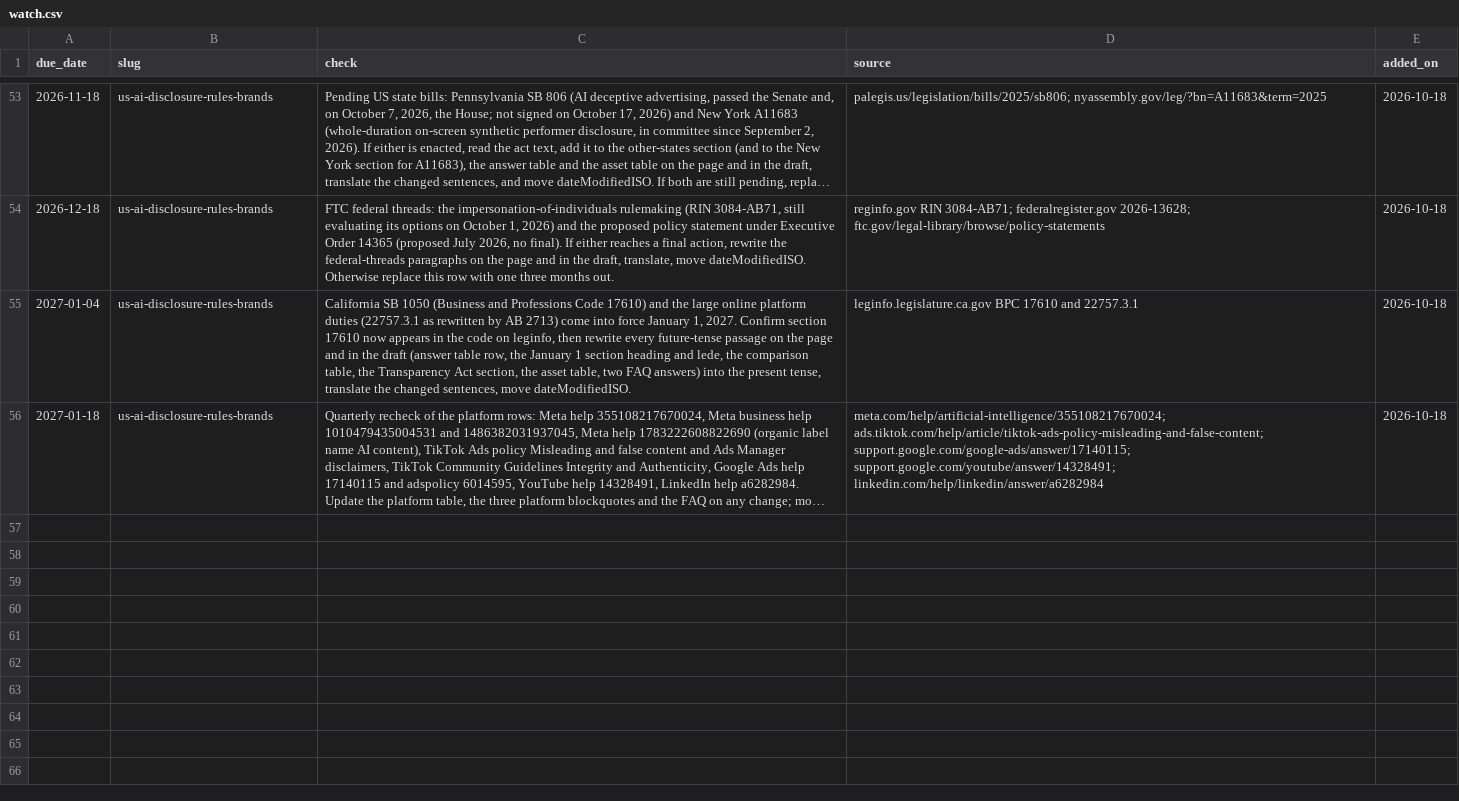
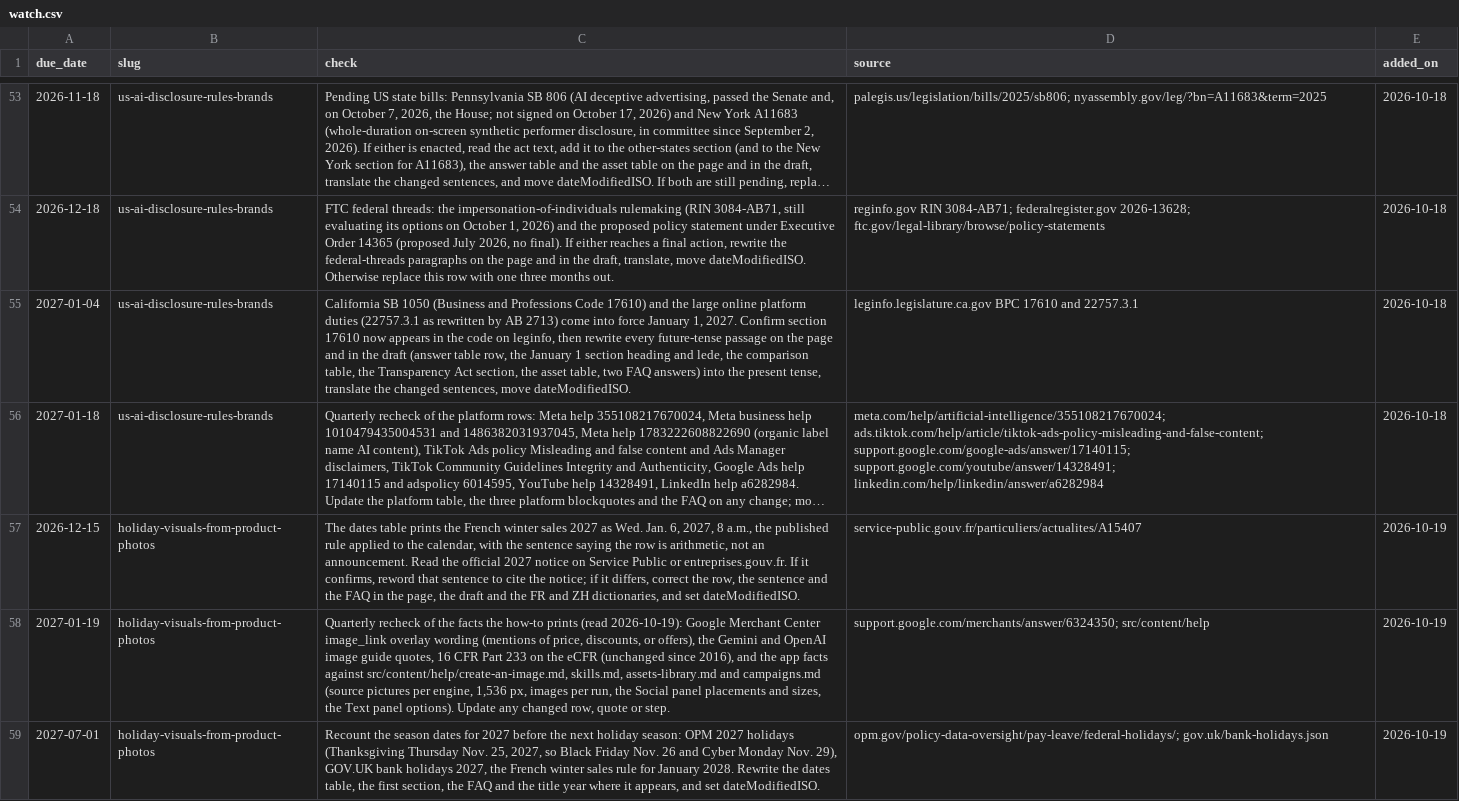
Before and after one commit to Lyric71/hubstudio, a CSV file: editorial/watch.csv, drawn as a sheet; only a part is shown, gaps mark what is left out; long unchanged cells end in …; the diff names each change by its address in the sheet, - before the commit and + after, or states it on an @@ line.

```diff
--- a/editorial/watch.csv
+++ b/editorial/watch.csv
+row 57: 2026-12-15 | holiday-visuals-from-product-photos | The dates table prints the French winter sales 2027 as Wed. Jan. 6, 2027, 8 a.m., the published rule applied to the calendar, with the sentence saying the row is arithmetic, not an announcement. Read the official 2027 notice on Service Public or entreprises.gouv.fr. If it confirms, reword that sentence to cite the notice; if it differs, correct the row, the sentence and the FAQ in the page, the draft and the FR and ZH dictionaries, and set dateModifiedISO. | service-public.gouv.fr/particuliers/actualites/A15407 | 2026-10-19
+row 58: 2027-01-19 | holiday-visuals-from-product-photos | Quarterly recheck of the facts the how-to prints (read 2026-10-19): Google Merchant Center image_link overlay wording (mentions of price, discounts, or offers), the Gemini and OpenAI image guide quotes, 16 CFR Part 233 on the eCFR (unchanged since 2016), and the app facts against src/content/help/create-an-image.md, skills.md, assets-library.md and campaigns.md (source pictures per engine, 1,536 px, images per run, the Social panel placements and sizes, the Text panel options). Update any changed row, quote or step. | support.google.com/merchants/answer/6324350; src/content/help | 2026-10-19
+row 59: 2027-07-01 | holiday-visuals-from-product-photos | Recount the season dates for 2027 before the next holiday season: OPM 2027 holidays (Thanksgiving Thursday Nov. 25, 2027, so Black Friday Nov. 26 and Cyber Monday Nov. 29), GOV.UK bank holidays 2027, the French winter sales rule for January 2028. Rewrite the dates table, the first section, the FAQ and the title year where it appears, and set dateModifiedISO. | opm.gov/policy-data-oversight/pay-leave/federal-holidays/; gov.uk/bank-holidays.json | 2026-10-19
```
Also changed, not shown: editorial/schedule.csv, 41 other files.
